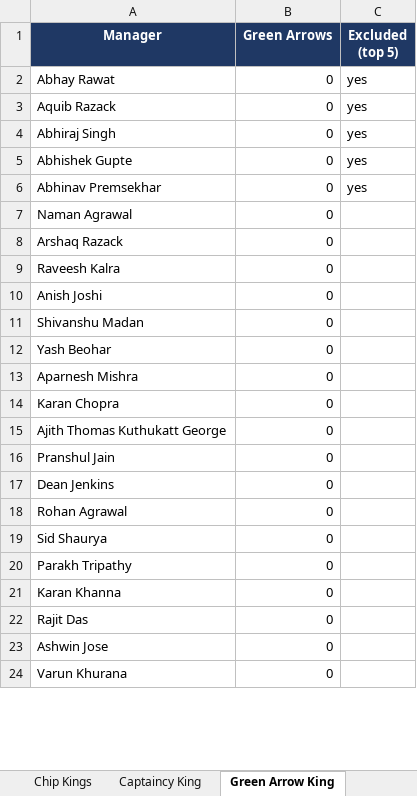
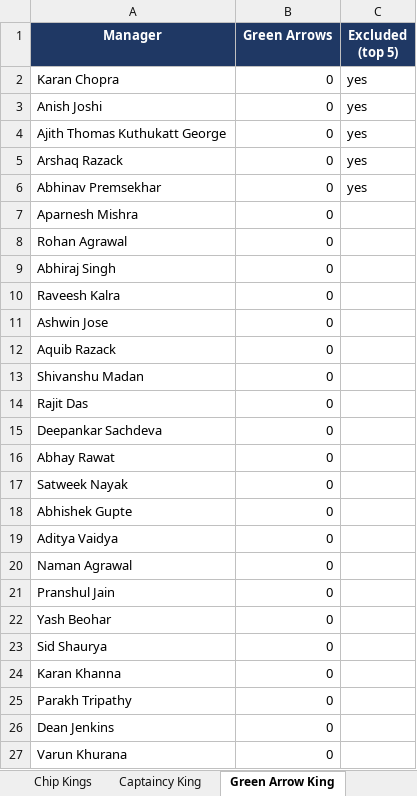
Before and after one commit to yash1997beohar/lcf-s5, an Excel workbook: docs/Laxmi_Chit_Fund_S5_audit.xlsx, sheet Green Arrow King, drawn as a sheet; only a part is shown; values as stored, in another font and other column widths than the file's, no borders; removed rows and columns are numbered as before the commit, all else as after; the diff covers the shown part only; the diff names each change by its address in the sheet, - before the commit and + after, or states it on an @@ line.

```diff
--- a/docs/Laxmi_Chit_Fund_S5_audit.xlsx (sheet Green Arrow King)
+++ b/docs/Laxmi_Chit_Fund_S5_audit.xlsx (sheet Green Arrow King)
-A2 (Manager): Abhay Rawat
+A2 (Manager): Karan Chopra
-A3 (Manager): Aquib Razack
+A3 (Manager): Anish Joshi
-A4 (Manager): Abhiraj Singh
+A4 (Manager): Ajith Thomas Kuthukatt George
-A5 (Manager): Abhishek Gupte
+A5 (Manager): Arshaq Razack
@@ row 13 moved to row 7: Aparnesh Mishra @@
@@ row 18 moved to row 8: Rohan Agrawal @@
+row 9: Abhiraj Singh | 0
@@ row 9 moved to row 10: Raveesh Kalra @@
@@ row 23 moved to row 11: Ashwin Jose @@
+row 12: Aquib Razack | 0
@@ row 11 moved to row 13: Shivanshu Madan @@
@@ row 22 moved to row 14: Rajit Das @@
@@ row 25 moved to row 15: Deepankar Sachdeva @@
+row 16: Abhay Rawat | 0
@@ row 26 moved to row 17: Satweek Nayak @@
+row 18: Abhishek Gupte | 0
@@ row 28 moved to row 19: Aditya Vaidya @@
-row 8: Arshaq Razack | 0
-A21 (Manager): Anish Joshi
+A21 (Manager): Pranshul Jain
@@ row 19 moved to row 23: Sid Shaurya @@
-A24 (Manager): Karan Chopra
+A24 (Manager): Karan Khanna
-A25 (Manager): Ajith Thomas Kuthukatt George
+A25 (Manager): Parakh Tripathy
-row 16: Pranshul Jain | 0
-row 20: Parakh Tripathy | 0
-row 21: Karan Khanna | 0
```
Also changed, not shown: 2 moved rows elsewhere in this sheet, sheet Season Stats, sheet Profiles, sheet Overall, sheet Captaincy King, sheet GW Scores, sheet Differential Diamond, 3 other files.
